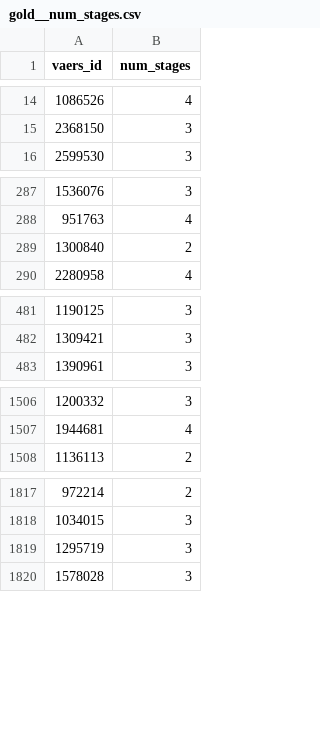
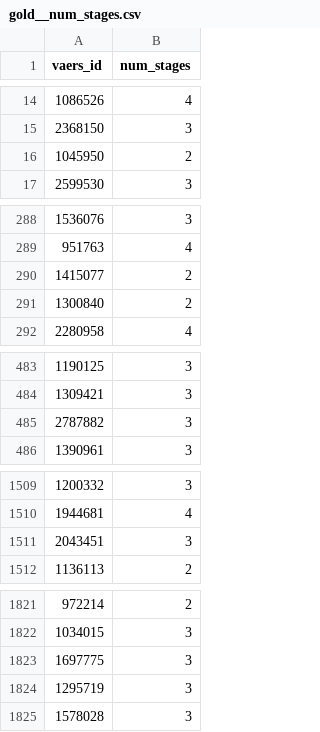
Before and after one commit to LEAF-Lab-Stevens/TemporalAnalysis, a CSV file: data/gold__num_stages.csv, drawn as a sheet; only a part is shown, gaps mark what is left out; the diff covers the shown part only; the diff names each change by its address in the sheet, - before the commit and + after, or states it on an @@ line.

```diff
--- a/data/gold__num_stages.csv
+++ b/data/gold__num_stages.csv
+row 16: 1045950 | 2
+row 290: 1415077 | 2
+row 485: 2787882 | 3
+row 1511: 2043451 | 3
+row 1823: 1697775 | 3
```
Also changed, not shown: 5 added rows elsewhere in this file, 20 other files.
